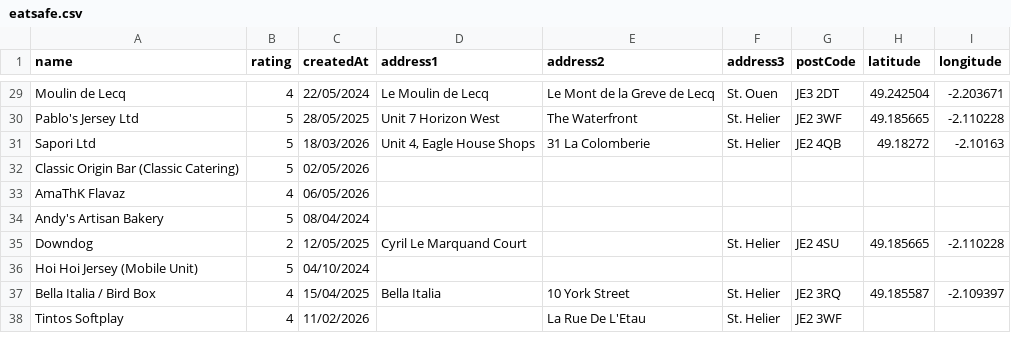
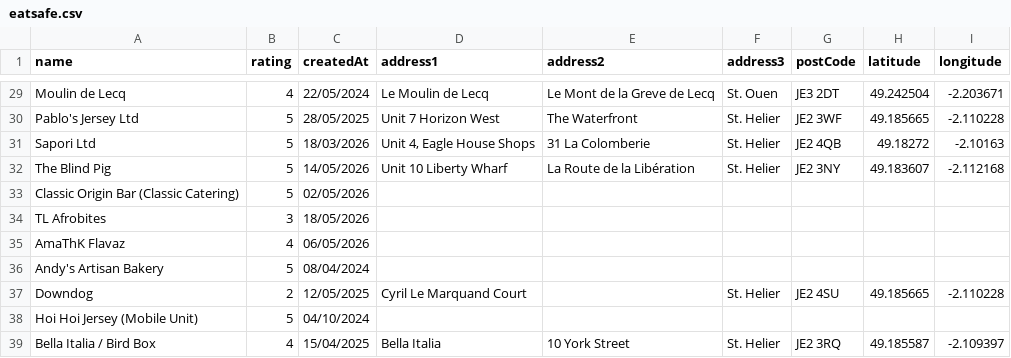
Before and after one commit to glitchjsy/opendata-downloads, a CSV file: data/eatsafe/eatsafe.csv, drawn as a sheet; only a part is shown, gaps mark what is left out; the shorter side is filled out with more unchanged rows.

```diff
--- a/data/eatsafe/eatsafe.csv
+++ b/data/eatsafe/eatsafe.csv
@@ -31,3 +31,5 @@ Pablo's Jersey Ltd,5,28/05/2025,Unit 7 Horizon West,The Waterfront,St. Helier,JE
 Sapori Ltd,5,18/03/2026,"Unit 4, Eagle House Shops",31  La Colomberie,St. Helier,JE2 4QB,49.18272,-2.10163
+The Blind Pig,5,14/05/2026,Unit 10 Liberty Wharf,La Route de la Libération,St. Helier,JE2 3NY,49.183607,-2.112168
 Classic Origin Bar (Classic Catering),5,02/05/2026,,,,,,
+TL Afrobites,3,18/05/2026,,,,,,
 AmaThK Flavaz,4,06/05/2026,,,,,,
```
Also changed, not shown: 6 other files.
